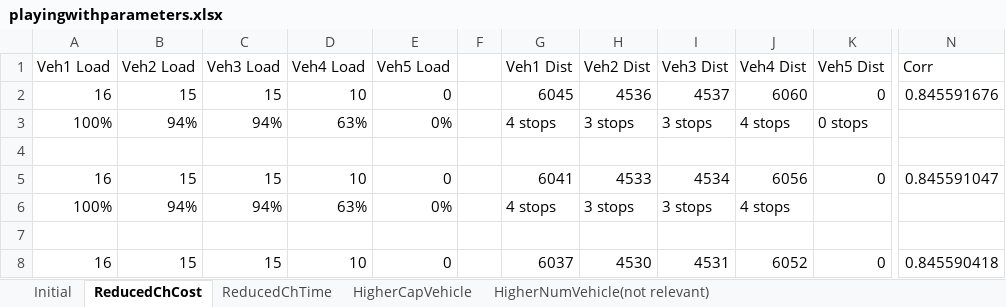
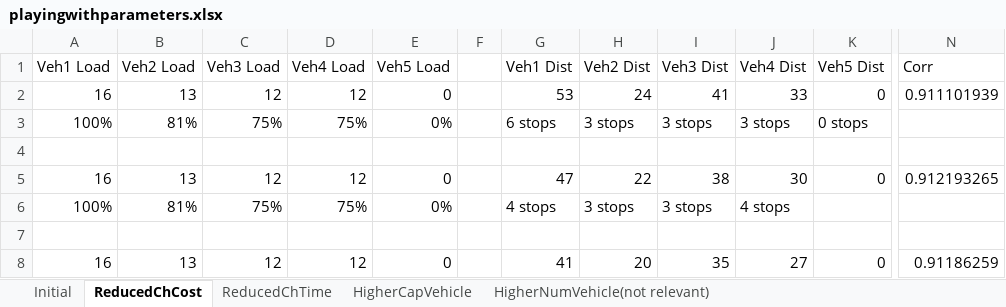
Before and after one commit to whodatboiii/Sustainable-Logistics-Project, an Excel workbook: playingwithparameters.xlsx, sheet ReducedChCost, drawn as a sheet; only a part is shown, gaps mark what is left out; values as stored, in another font and other column widths than the file's, no borders; charts and pictures not drawn; the diff covers the shown part only; the diff names each change by its address in the sheet, - before the commit and + after, or states it on an @@ line.

```diff
--- a/playingwithparameters.xlsx (sheet ReducedChCost)
+++ b/playingwithparameters.xlsx (sheet ReducedChCost)
-B2 (Veh2 Load): 15
+B2 (Veh2 Load): 13
-C2 (Veh3 Load): 15
+C2 (Veh3 Load): 12
-D2 (Veh4 Load): 10
+D2 (Veh4 Load): 12
-G2 (Veh1 Dist): 6045
+G2 (Veh1 Dist): 53
-H2 (Veh2 Dist): 4536
+H2 (Veh2 Dist): 24
-I2 (Veh3 Dist): 4537
+I2 (Veh3 Dist): 41
-J2 (Veh4 Dist): 6060
+J2 (Veh4 Dist): 33
-N2 (Corr): 0.845591676
+N2 (Corr): 0.911101939
-B3 (Veh2 Load): 94%
+B3 (Veh2 Load): 81%
-C3 (Veh3 Load): 94%
+C3 (Veh3 Load): 75%
-D3 (Veh4 Load): 63%
+D3 (Veh4 Load): 75%
-G3 (Veh1 Dist): 4 stops
+G3 (Veh1 Dist): 6 stops
-J3 (Veh4 Dist): 4 stops
+J3 (Veh4 Dist): 3 stops
-B5 (Veh2 Load): 15
+B5 (Veh2 Load): 13
-C5 (Veh3 Load): 15
+C5 (Veh3 Load): 12
-D5 (Veh4 Load): 10
+D5 (Veh4 Load): 12
-G5 (Veh1 Dist): 6041
+G5 (Veh1 Dist): 47
-H5 (Veh2 Dist): 4533
+H5 (Veh2 Dist): 22
-I5 (Veh3 Dist): 4534
+I5 (Veh3 Dist): 38
-J5 (Veh4 Dist): 6056
+J5 (Veh4 Dist): 30
-N5 (Corr): 0.845591047
+N5 (Corr): 0.912193265
-B6 (Veh2 Load): 94%
+B6 (Veh2 Load): 81%
-C6 (Veh3 Load): 94%
+C6 (Veh3 Load): 75%
-D6 (Veh4 Load): 63%
+D6 (Veh4 Load): 75%
-B8 (Veh2 Load): 15
+B8 (Veh2 Load): 13
-C8 (Veh3 Load): 15
+C8 (Veh3 Load): 12
-D8 (Veh4 Load): 10
+D8 (Veh4 Load): 12
-G8 (Veh1 Dist): 6037
+G8 (Veh1 Dist): 41
-H8 (Veh2 Dist): 4530
+H8 (Veh2 Dist): 20
-I8 (Veh3 Dist): 4531
+I8 (Veh3 Dist): 35
-J8 (Veh4 Dist): 6052
+J8 (Veh4 Dist): 27
-N8 (Corr): 0.845590418
+N8 (Corr): 0.91186259
```
Also changed, not shown: 4 added rows and 25 edited cells elsewhere in this sheet, sheet HigherCapVehicle, sheet ReducedChTime, sheet HigherNumVehicle(not relevant), sheet Initial, charts or pictures, 1 other file.
